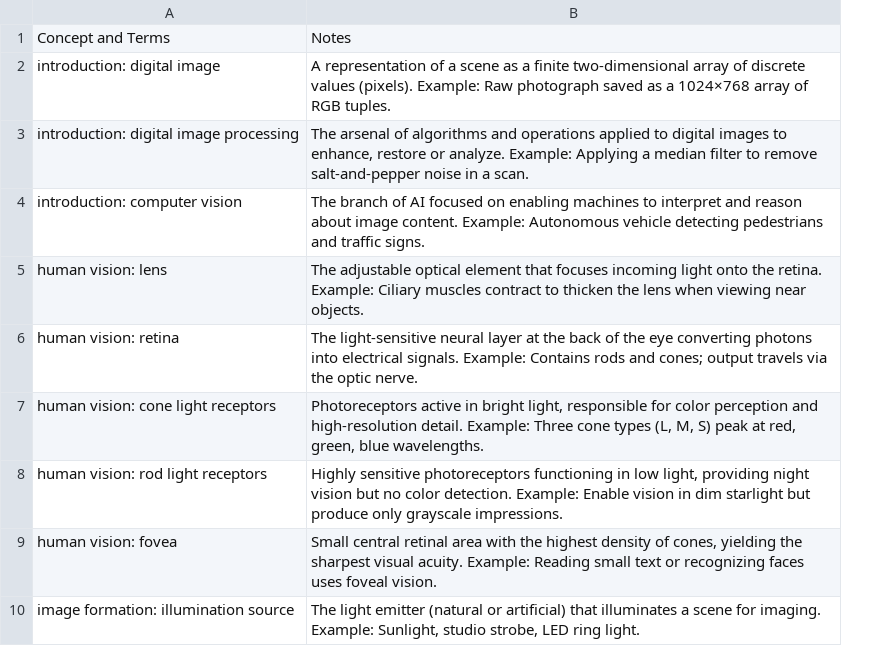
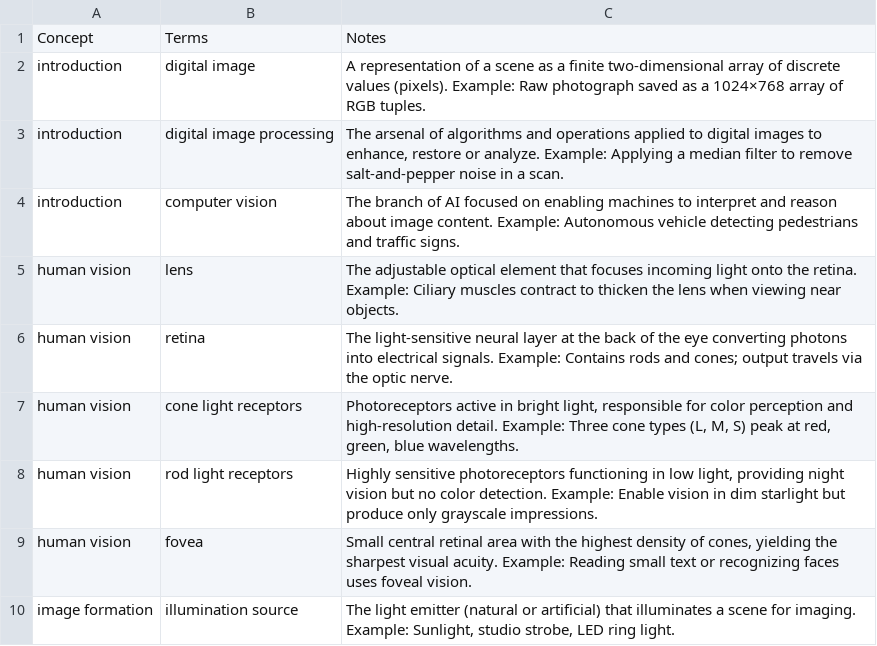
Before and after one commit to LCherryholmes/SNOBOL4python, a CSV file: CSCI-576/CSCI-576 Computer Vision - Lecture Notes.csv, drawn as a sheet; only a part is shown; removed rows and columns are numbered as before the commit, all else as after; the diff names each change by its address in the sheet, - before the commit and + after, or states it on an @@ line.

```diff
--- a/CSCI-576/CSCI-576 Computer Vision - Lecture Notes.csv
+++ b/CSCI-576/CSCI-576 Computer Vision - Lecture Notes.csv
-column A, rows 1-10: Concept and Terms | introduction: digital image | introduction: digital image processing | introduction: computer vision | human vision: lens | human vision: retina | human vision: cone light receptors | human vision: rod light receptors | human vision: fovea | image formation: illumination source
+column A, rows 1-10: Concept | introduction | introduction | introduction | human vision | human vision | human vision | human vision | human vision | image formation
+column B, rows 1-10: Terms | digital image | digital image processing | computer vision | lens | retina | cone light receptors | rod light receptors | fovea | illumination source
```
Also changed, not shown: CSCI-576/CSCI-576 Computer Vision - Terminology-1.csv, CSCI-576/CSCI-576 Computer Vision - Terminology-2.csv.
